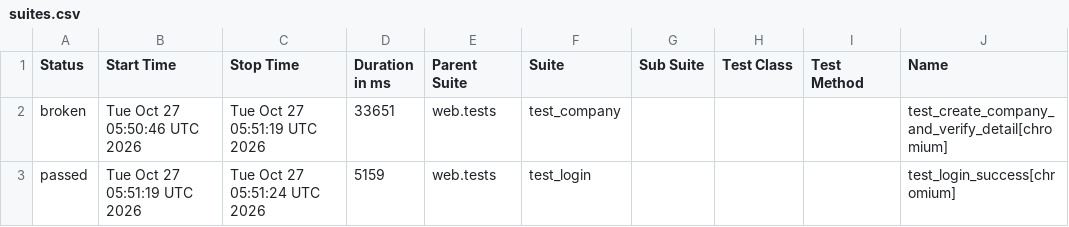
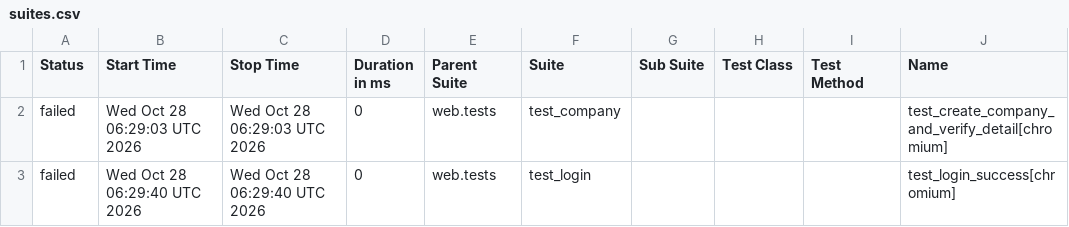
Before and after one commit to rizkyiff/Playwright-Python-With-AI, a CSV file: data/suites.csv, drawn as a sheet; only a part is shown; the diff names each change by its address in the sheet, - before the commit and + after, or states it on an @@ line.

```diff
--- a/data/suites.csv
+++ b/data/suites.csv
-A2 (Status): broken
+A2 (Status): failed
-B2 (Start Time): Tue Oct 27 05:50:46 UTC 2026
+B2 (Start Time): Wed Oct 28 06:29:03 UTC 2026
-C2 (Stop Time): Tue Oct 27 05:51:19 UTC 2026
+C2 (Stop Time): Wed Oct 28 06:29:03 UTC 2026
-D2 (Duration in ms): 33651
+D2 (Duration in ms): 0
-A3 (Status): passed
+A3 (Status): failed
-B3 (Start Time): Tue Oct 27 05:51:19 UTC 2026
+B3 (Start Time): Wed Oct 28 06:29:40 UTC 2026
-C3 (Stop Time): Tue Oct 27 05:51:24 UTC 2026
+C3 (Stop Time): Wed Oct 28 06:29:40 UTC 2026
-D3 (Duration in ms): 5159
+D3 (Duration in ms): 0
```
Also changed, not shown: 29 other files.
